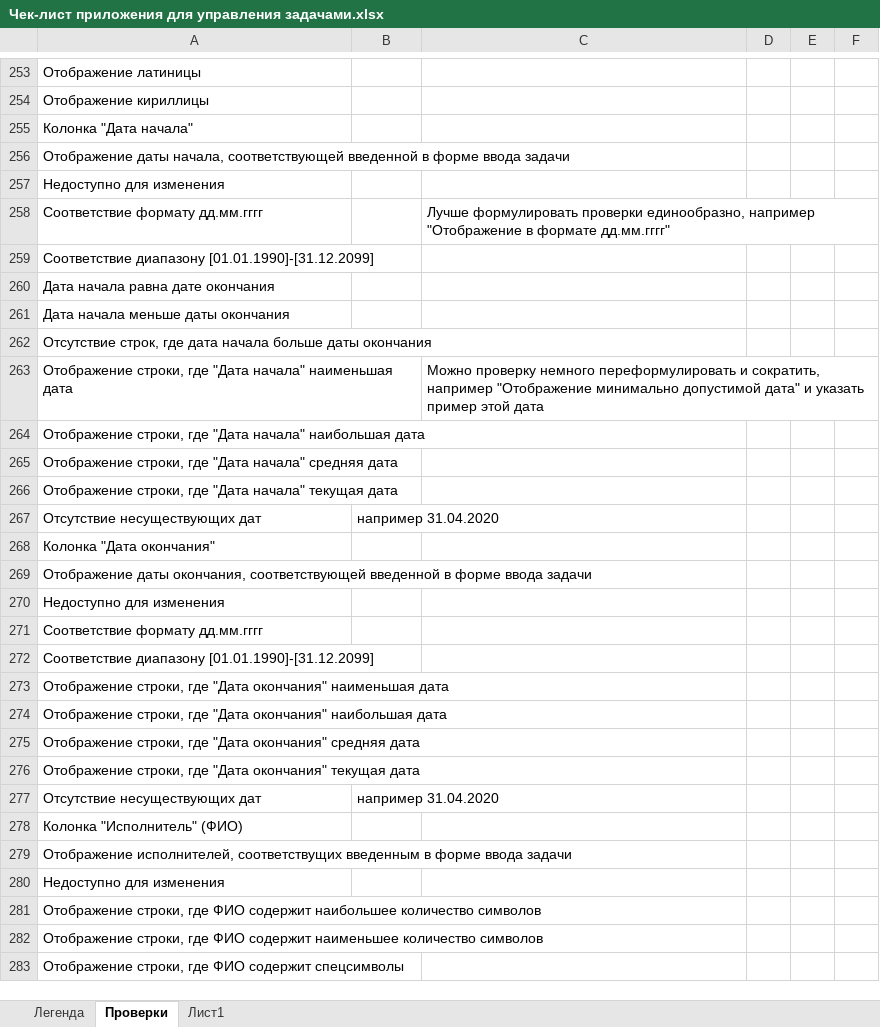
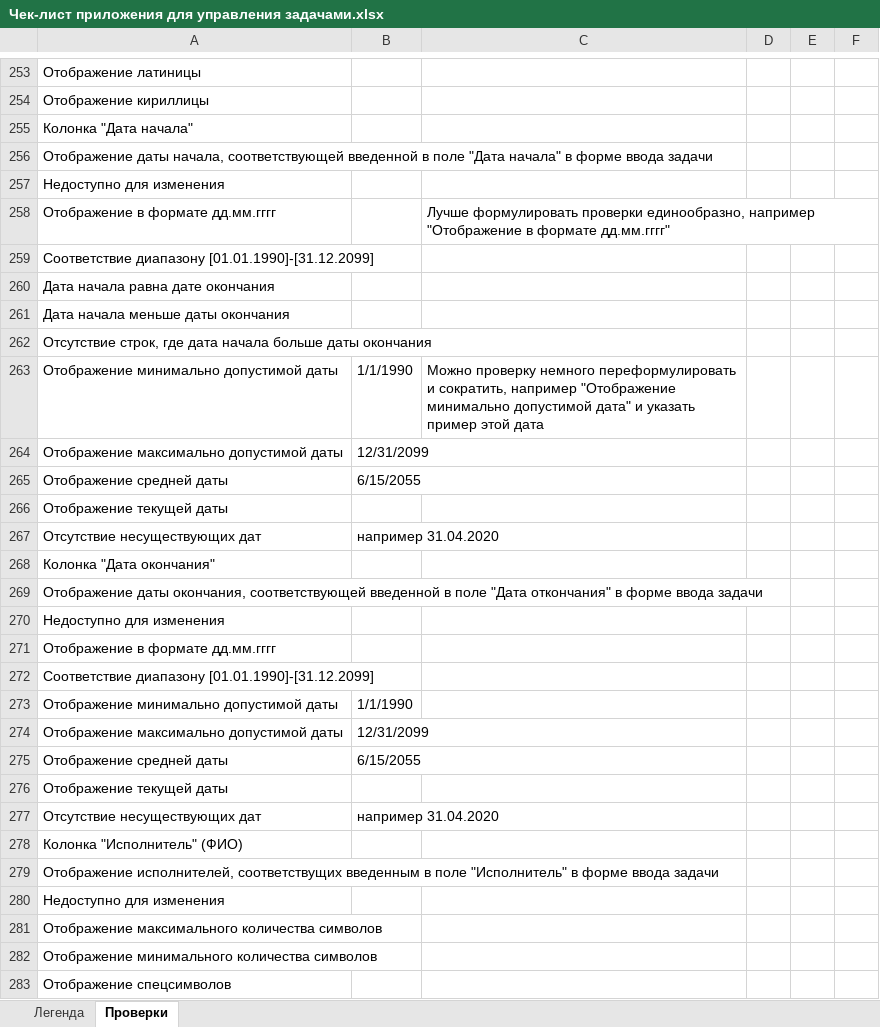
Before and after one commit to DashutaMD/Internship, an Excel workbook: Чек-лист приложения для управления задачами.xlsx, sheet Проверки, drawn as a sheet; only a part is shown, gaps mark what is left out; values as stored, in another font and other column widths than the file's, no cell formats; removed rows and columns are numbered as before the commit, all else as after; the diff covers the shown part only; the diff names each change by its address in the sheet, - before the commit and + after, or states it on an @@ line.

Commit message:
v 16-04-23

```diff
--- a/Чек-лист приложения для управления задачами.xlsx (sheet Проверки)
+++ b/Чек-лист приложения для управления задачами.xlsx (sheet Проверки)
-sheet tab: Лист1
-A256: …введенной в форме ввода…
+A256: …введенной в поле "Дата начала" в форме ввода…
-A258: Соответствие формату дд.мм.гггг
+A258: Отображение в формате дд.мм.гггг
-row 263: Отображение строки, где "Дата начала" наименьшая дата |  | Можно проверку немного переформулировать и сократить, например "Отображение минимально допустимой дата" и указать пример этой дата
-row 264: Отображение строки, где "Дата начала" наибольшая дата
-row 265: Отображение строки, где "Дата начала" средняя дата
+row 263: Отображение минимально допустимой даты | 1/1/1990 | Можно проверку немного переформулировать и сократить, например "Отображение минимально допустимой дата" и указать пример этой дата
+row 264: Отображение максимально допустимой даты | 12/31/2099
+row 265: Отображение средней даты | 6/15/2055
-A266: Отображение строки, где "Дата начала" текущая дата
+A266: Отображение текущей даты
-A269: …введенной в форме ввода…
+A269: …введенной в поле "Дата откончания" в форме ввода…
-A271: Соответствие формату дд.мм.гггг
+A271: Отображение в формате дд.мм.гггг
-row 273: Отображение строки, где "Дата окончания" наименьшая дата
-row 274: Отображение строки, где "Дата окончания" наибольшая дата
-row 275: Отображение строки, где "Дата окончания" средняя дата
+row 273: Отображение минимально допустимой даты | 1/1/1990
+row 274: Отображение максимально допустимой даты | 12/31/2099
+row 275: Отображение средней даты | 6/15/2055
-A276: Отображение строки, где "Дата окончания" текущая дата
+A276: Отображение текущей даты
-A279: …введенным в форме ввода…
+A279: …введенным в поле "Исполнитель" в форме ввода…
-A281: Отображение строки, где ФИО содержит наибольшее количество символов
+A281: Отображение максимального количества символов
-A282: Отображение строки, где ФИО содержит наименьшее количество символов
+A282: Отображение минимального количества символов
-A283: Отображение строки, где ФИО содержит спецсимволы
+A283: Отображение спецсимволов
```
Also changed, not shown: 6 added rows, 10 removed rows and 84 edited cells elsewhere in this sheet, cell formats.
